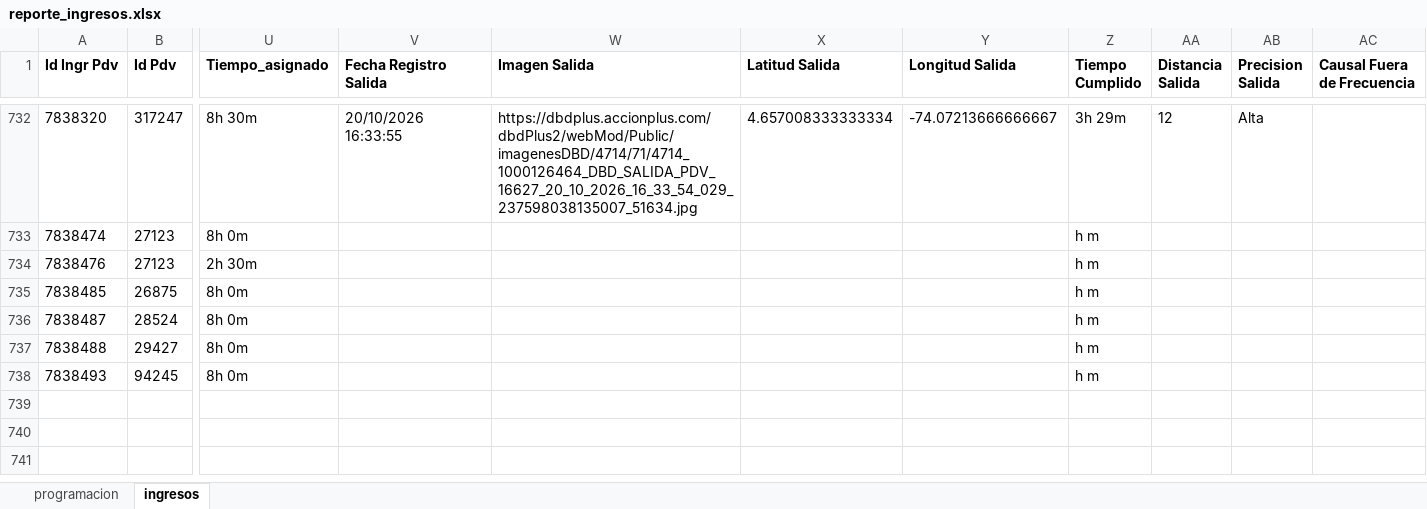
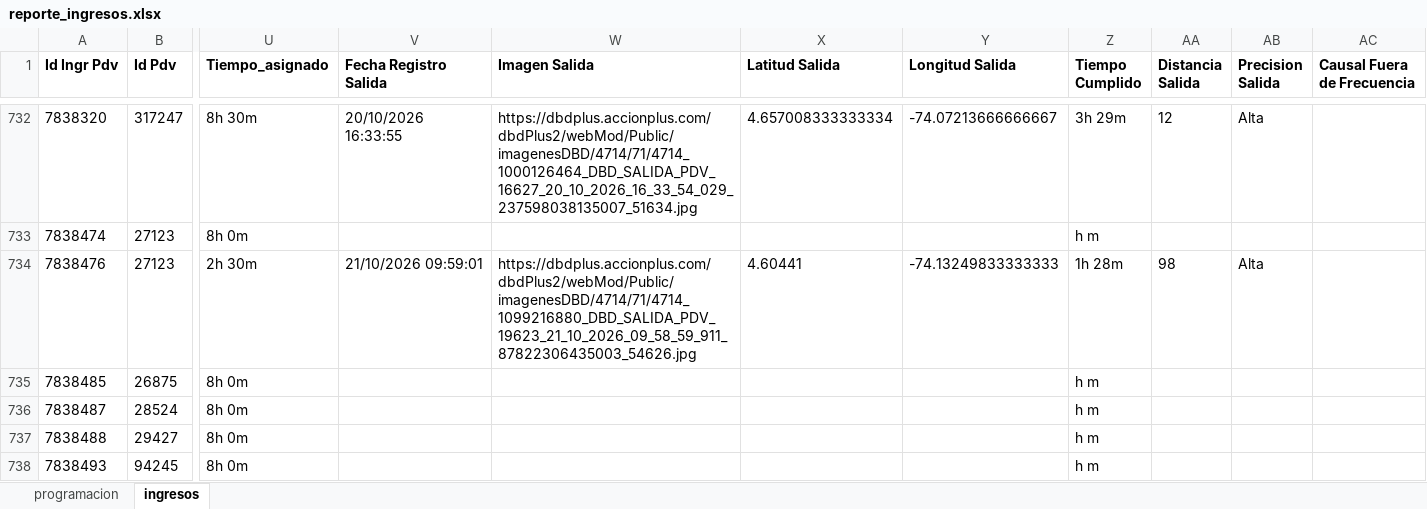
Before and after one commit to johangarzon19/monitor-ingresosv2, an Excel workbook: data/reporte_ingresos.xlsx, sheet ingresos, drawn as a sheet; only a part is shown, gaps mark what is left out; values as stored, in another font and other column widths than the file's, no borders; the diff covers the shown part only; the diff names each change by its address in the sheet, - before the commit and + after, or states it on an @@ line.

Commit message:
Actualizar datos de ingresos

```diff
--- a/data/reporte_ingresos.xlsx (sheet ingresos)
+++ b/data/reporte_ingresos.xlsx (sheet ingresos)
-V734 (Fecha Registro Salida): (empty)
+V734 (Fecha Registro Salida): 21/10/2026 09:59:01
-W734 (Imagen Salida): (empty)
+W734 (Imagen Salida): https://dbdplus.accionplus.com/dbdPlus2/webMod/Public/imagenesDBD/4714/71/4714_1099216880_DBD_SALIDA_PDV_19623_21_10_2026_09_58_59_911_87822306435003_54626.jpg
-X734 (Latitud Salida): (empty)
+X734 (Latitud Salida): 4.60441
-Y734 (Longitud Salida): (empty)
+Y734 (Longitud Salida): -74.13249833333333
-Z734 (Tiempo Cumplido): h m
+Z734 (Tiempo Cumplido): 1h 28m
-AA734 (Distancia Salida): (empty)
+AA734 (Distancia Salida): 98
-AB734 (Precision Salida): (empty)
+AB734 (Precision Salida): Alta
```
Also changed, not shown: 11 added rows elsewhere in this sheet.
